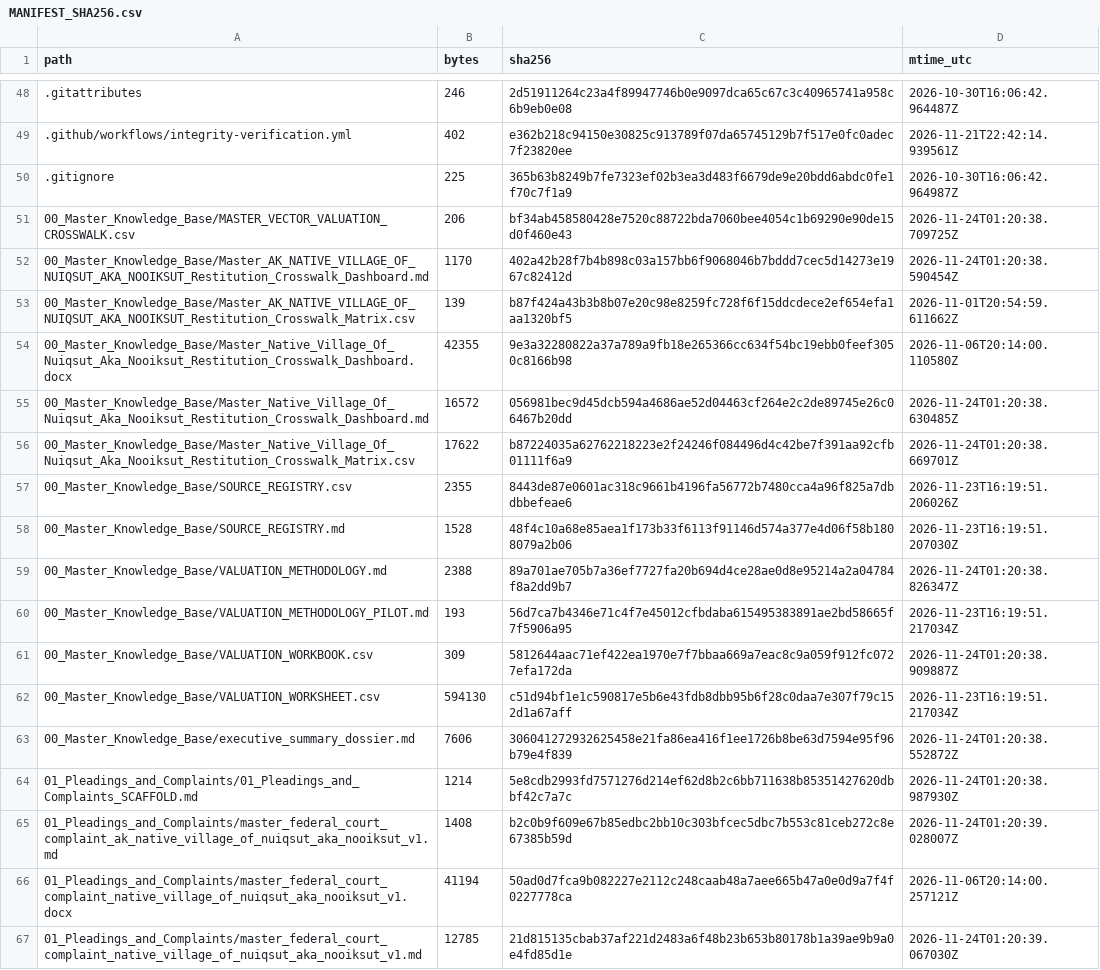
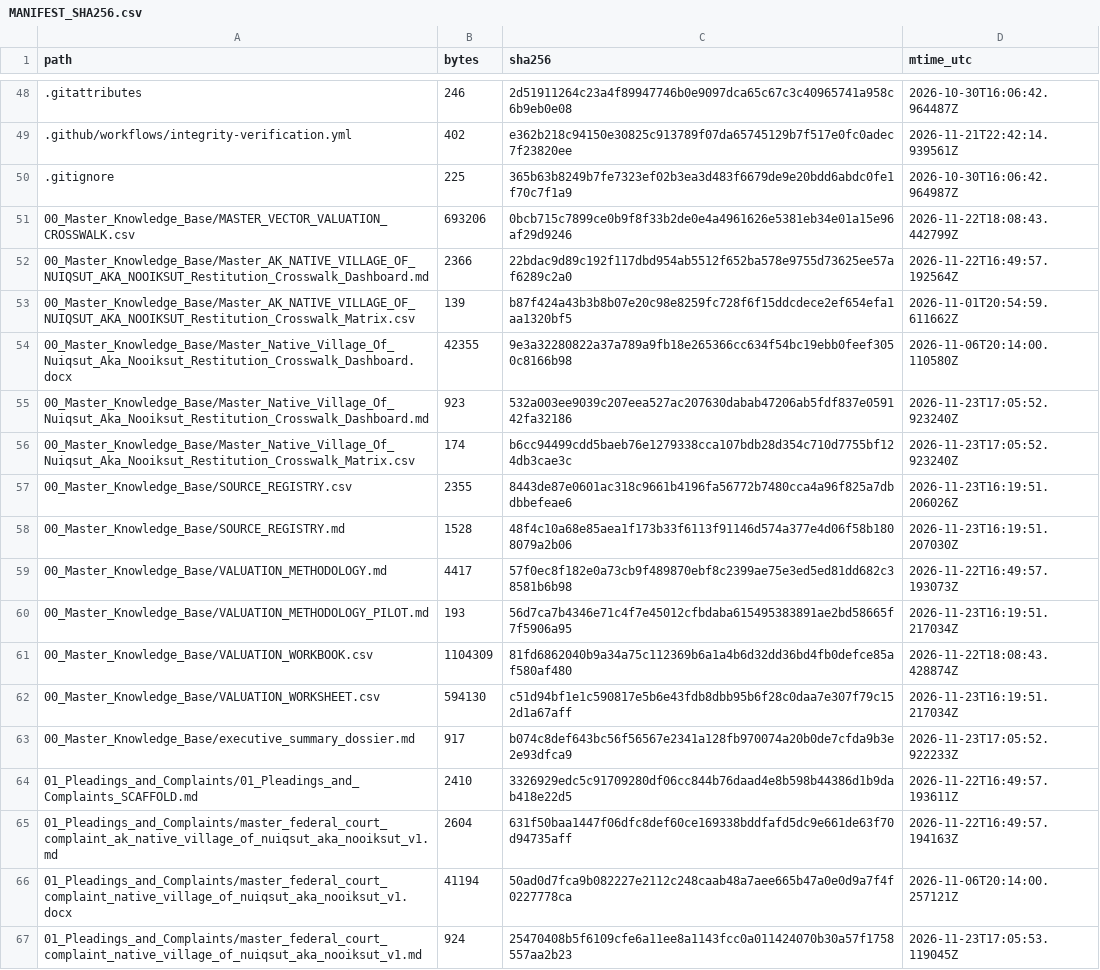
Before and after one commit to GlobalRestitutionAlliance/turtle-island-us-ak-native-village-of-nuiqsut-aka-nooiksut-master-litigation, a CSV file: 99_Archives_and_Manifests/MANIFEST_SHA256.csv, drawn as a sheet; only a part is shown, gaps mark what is left out; the diff covers the shown part only.

```diff
--- a/99_Archives_and_Manifests/MANIFEST_SHA256.csv
+++ b/99_Archives_and_Manifests/MANIFEST_SHA256.csv
@@ -50,18 +50,18 @@ path,bytes,sha256,mtime_utc
 .gitignore,225,365b63b8249b7fe7323ef02b3ea3d483f6679de9e20bdd6abdc0fe1f70c7f1a9,2026-10-30T16:06:42.964987Z
-00_Master_Knowledge_Base/MASTER_VECTOR_VALUATION_CROSSWALK.csv,206,bf34ab458580428e7520c88722bda7060bee4054c1b69290e90de15d0f460e43,2026-11-24T01:20:38.709725Z
-00_Master_Knowledge_Base/Master_AK_NATIVE_VILLAGE_OF_NUIQSUT_AKA_NOOIKSUT_Restitution_Crosswalk_Dashboard.md,1170,402a42b28f7b4b898c03a157bb6f9068046b7bddd7cec5d14273e1967c82412d,2026-11-24T01:20:38.590454Z
+00_Master_Knowledge_Base/MASTER_VECTOR_VALUATION_CROSSWALK.csv,693206,0bcb715c7899ce0b9f8f33b2de0e4a4961626e5381eb34e01a15e96af29d9246,2026-11-22T18:08:43.442799Z
+00_Master_Knowledge_Base/Master_AK_NATIVE_VILLAGE_OF_NUIQSUT_AKA_NOOIKSUT_Restitution_Crosswalk_Dashboard.md,2366,22bdac9d89c192f117dbd954ab5512f652ba578e9755d73625ee57af6289c2a0,2026-11-22T16:49:57.192564Z
 00_Master_Knowledge_Base/Master_AK_NATIVE_VILLAGE_OF_NUIQSUT_AKA_NOOIKSUT_Restitution_Crosswalk_Matrix.csv,139,b87f424a43b3b8b07e20c98e8259fc728f6f15ddcdece2ef654efa1aa1320bf5,2026-11-01T20:54:59.611662Z
 00_Master_Knowledge_Base/Master_Native_Village_Of_Nuiqsut_Aka_Nooiksut_Restitution_Crosswalk_Dashboard.docx,42355,9e3a32280822a37a789a9fb18e265366cc634f54bc19ebb0feef3050c8166b98,2026-11-06T20:14:00.110580Z
-00_Master_Knowledge_Base/Master_Native_Village_Of_Nuiqsut_Aka_Nooiksut_Restitution_Crosswalk_Dashboard.md,16572,056981bec9d45dcb594a4686ae52d04463cf264e2c2de89745e26c06467b20dd,2026-11-24T01:20:38.630485Z
-00_Master_Knowledge_Base/Master_Native_Village_Of_Nuiqsut_Aka_Nooiksut_Restitution_Crosswalk_Matrix.csv,17622,b87224035a62762218223e2f24246f084496d4c42be7f391aa92cfb01111f6a9,2026-11-24T01:20:38.669701Z
+00_Master_Knowledge_Base/Master_Native_Village_Of_Nuiqsut_Aka_Nooiksut_Restitution_Crosswalk_Dashboard.md,923,532a003ee9039c207eea527ac207630dabab47206ab5fdf837e059142fa32186,2026-11-23T17:05:52.923240Z
+00_Master_Knowledge_Base/Master_Native_Village_Of_Nuiqsut_Aka_Nooiksut_Restitution_Crosswalk_Matrix.csv,174,b6cc94499cdd5baeb76e1279338cca107bdb28d354c710d7755bf124db3cae3c,2026-11-23T17:05:52.923240Z
 00_Master_Knowledge_Base/SOURCE_REGISTRY.csv,2355,8443de87e0601ac318c9661b4196fa56772b7480cca4a96f825a7dbdbbefeae6,2026-11-23T16:19:51.206026Z
 00_Master_Knowledge_Base/SOURCE_REGISTRY.md,1528,48f4c10a68e85aea1f173b33f6113f91146d574a377e4d06f58b1808079a2b06,2026-11-23T16:19:51.207030Z
-00_Master_Knowledge_Base/VALUATION_METHODOLOGY.md,2388,89a701ae705b7a36ef7727fa20b694d4ce28ae0d8e95214a2a04784f8a2dd9b7,2026-11-24T01:20:38.826347Z
+00_Master_Knowledge_Base/VALUATION_METHODOLOGY.md,4417,57f0ec8f182e0a73cb9f489870ebf8c2399ae75e3ed5ed81dd682c38581b6b98,2026-11-22T16:49:57.193073Z
 00_Master_Knowledge_Base/VALUATION_METHODOLOGY_PILOT.md,193,56d7ca7b4346e71c4f7e45012cfbdaba615495383891ae2bd58665f7f5906a95,2026-11-23T16:19:51.217034Z
-00_Master_Knowledge_Base/VALUATION_WORKBOOK.csv,309,5812644aac71ef422ea1970e7f7bbaa669a7eac8c9a059f912fc0727efa172da,2026-11-24T01:20:38.909887Z
+00_Master_Knowledge_Base/VALUATION_WORKBOOK.csv,1104309,81fd6862040b9a34a75c112369b6a1a4b6d32dd36bd4fb0defce85af580af480,2026-11-22T18:08:43.428874Z
 00_Master_Knowledge_Base/VALUATION_WORKSHEET.csv,594130,c51d94bf1e1c590817e5b6e43fdb8dbb95b6f28c0daa7e307f79c152d1a67aff,2026-11-23T16:19:51.217034Z
-00_Master_Knowledge_Base/executive_summary_dossier.md,7606,306041272932625458e21fa86ea416f1ee1726b8be63d7594e95f96b79e4f839,2026-11-24T01:20:38.552872Z
-01_Pleadings_and_Complaints/01_Pleadings_and_Complaints_SCAFFOLD.md,1214,5e8cdb2993fd7571276d214ef62d8b2c6bb711638b85351427620dbbf42c7a7c,2026-11-24T01:20:38.987930Z
-01_Pleadings_and_Complaints/master_federal_court_complaint_ak_native_village_of_nuiqsut_aka_nooiksut_v1.md,1408,b2c0b9f609e67b85edbc2bb10c303bfcec5dbc7b553c81ceb272c8e67385b59d,2026-11-24T01:20:39.028007Z
+00_Master_Knowledge_Base/executive_summary_dossier.md,917,b074c8def643bc56f56567e2341a128fb970074a20b0de7cfda9b3e2e93dfca9,2026-11-23T17:05:52.922233Z
+01_Pleadings_and_Complaints/01_Pleadings_and_Complaints_SCAFFOLD.md,2410,3326929edc5c91709280df06cc844b76daad4e8b598b44386d1b9dab418e22d5,2026-11-22T16:49:57.193611Z
+01_Pleadings_and_Complaints/master_federal_court_complaint_ak_native_village_of_nuiqsut_aka_nooiksut_v1.md,2604,631f50baa1447f06dfc8def60ce169338bddfafd5dc9e661de63f70d94735aff,2026-11-22T16:49:57.194163Z
 01_Pleadings_and_Complaints/master_federal_court_complaint_native_village_of_nuiqsut_aka_nooiksut_v1.docx,41194,50ad0d7fca9b082227e2112c248caab48a7aee665b47a0e0d9a7f4f0227778ca,2026-11-06T20:14:00.257121Z
-01_Pleadings_and_Complaints/master_federal_court_complaint_native_village_of_nuiqsut_aka_nooiksut_v1.md,12785,21d815135cbab37af221d2483a6f48b23b653b80178b1a39ae9b9a0e4fd85d1e,2026-11-24T01:20:39.067030Z
+01_Pleadings_and_Complaints/master_federal_court_complaint_native_village_of_nuiqsut_aka_nooiksut_v1.md,924,25470408b5f6109cfe6a11ee8a1143fcc0a011424070b30a57f1758557aa2b23,2026-11-23T17:05:53.119045Z
```
Also changed, not shown: 86 edited cells elsewhere in this file, 39 other files.
